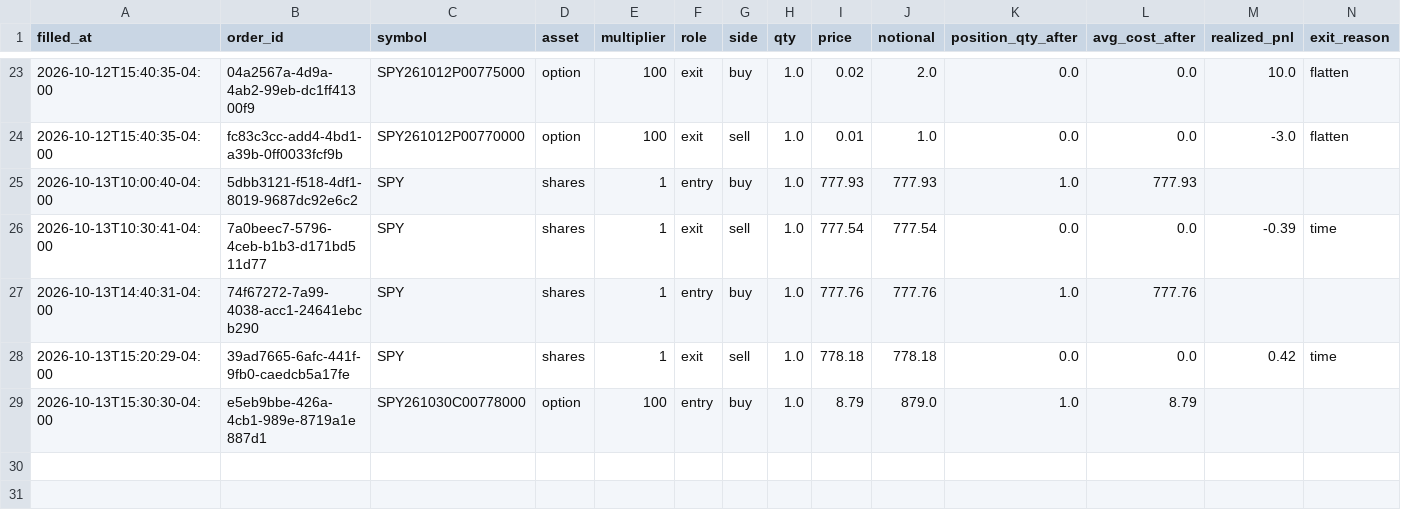
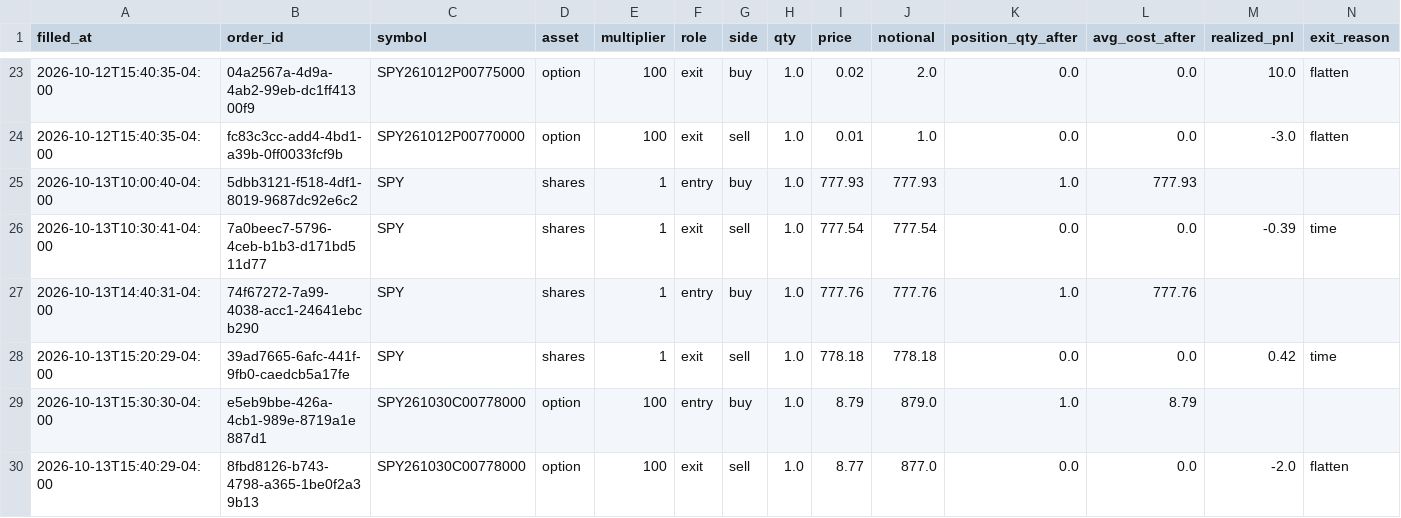
Before and after one commit to pabwear/spy-paper-desk, a CSV file: trades.csv, drawn as a sheet; only a part is shown, gaps mark what is left out; rows hold the shown columns only; the diff names each change by its address in the sheet, - before the commit and + after, or states it on an @@ line.

```diff
--- a/trades.csv
+++ b/trades.csv
+row 30: 2026-10-13T15:40:29-04:00 | 8fbd8126-b743-4798-a365-1be0f2a39b13 | SPY261030C00778000 | option | 100 | exit | sell | 1.0 | 8.77 | 877.0 | 0.0 | 0.0 | -2.0 | flatten
```
Also changed, not shown: 12 other files.
